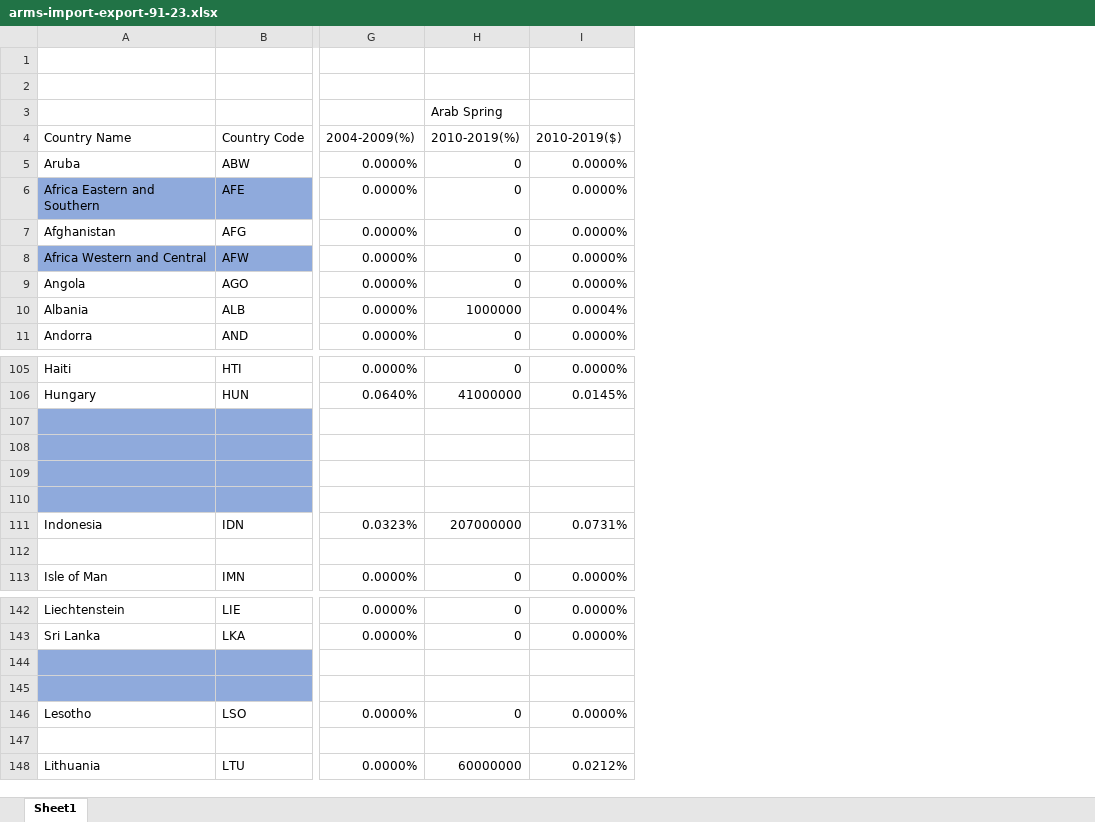
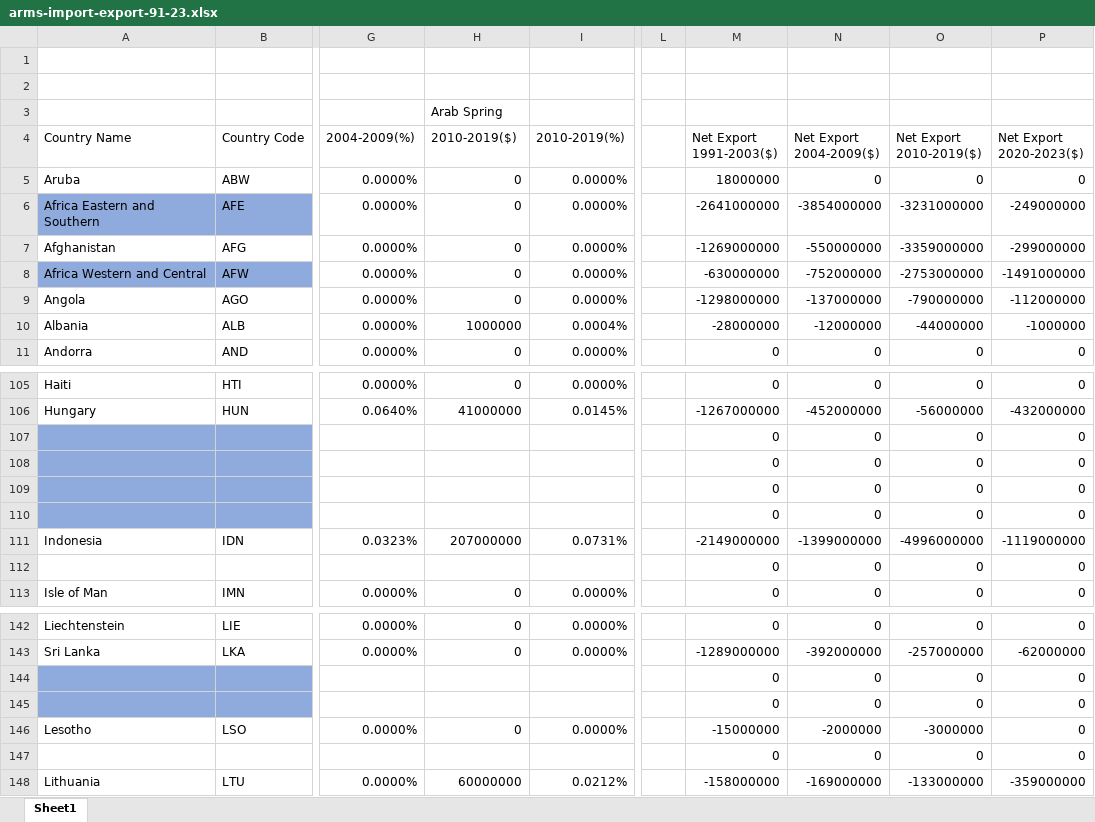
Before and after one commit to artem-ai-blip/Sci-Py-Final-Saga, an Excel workbook: arms-import-export-91-23.xlsx, sheet Sheet1, drawn as a sheet; only a part is shown, gaps mark what is left out; values as stored, in another font and other column widths than the file's, no borders; rows hold the shown columns only; the diff covers the shown part only; the diff names each change by its address in the sheet, - before the commit and + after, or states it on an @@ line.

Commit message:
next export update

```diff
--- a/arms-import-export-91-23.xlsx (sheet Sheet1)
+++ b/arms-import-export-91-23.xlsx (sheet Sheet1)
+column L, empty
+column M (Net Export 1991-2003($)), rows 5-11: 18000000 | -2641000000 | -1269000000 | -630000000 | -1298000000 | -28000000 | 0; rows 105-113: 0 | -1267000000 | 0 | 0 | 0 | 0 | -2149000000 | 0 | 0; rows 142-148: 0 | -1289000000 | 0 | 0 | -15000000 | 0 | -158000000
+column N (Net Export 2004-2009($)), rows 5-11: 0 | -3854000000 | -550000000 | -752000000 | -137000000 | -12000000 | 0; rows 105-113: 0 | -452000000 | 0 | 0 | 0 | 0 | -1399000000 | 0 | 0; rows 142-148: 0 | -392000000 | 0 | 0 | -2000000 | 0 | -169000000
+column O (Net Export 2010-2019($)), rows 5-11: 0 | -3231000000 | -3359000000 | -2753000000 | -790000000 | -44000000 | 0; rows 105-113: 0 | -56000000 | 0 | 0 | 0 | 0 | -4996000000 | 0 | 0; rows 142-148: 0 | -257000000 | 0 | 0 | -3000000 | 0 | -133000000
+column P (Net Export 2020-2023($)), rows 5-11: 0 | -249000000 | -299000000 | -1491000000 | -112000000 | -1000000 | 0; rows 105-113: 0 | -432000000 | 0 | 0 | 0 | 0 | -1119000000 | 0 | 0; rows 142-148: 0 | -62000000 | 0 | 0 | 0 | 0 | -359000000
-H4: 2010-2019(%)
+H4: 2010-2019($)
-I4: 2010-2019($)
+I4: 2010-2019(%)
-row 107: (empty)
+row 107:  |  |  |  |  |  | 0 | 0 | 0 | 0
-row 108: (empty)
+row 108:  |  |  |  |  |  | 0 | 0 | 0 | 0
-row 109: (empty)
+row 109:  |  |  |  |  |  | 0 | 0 | 0 | 0
-row 110: (empty)
+row 110:  |  |  |  |  |  | 0 | 0 | 0 | 0
-row 112: (empty)
+row 112:  |  |  |  |  |  | 0 | 0 | 0 | 0
-row 144: (empty)
+row 144:  |  |  |  |  |  | 0 | 0 | 0 | 0
-row 145: (empty)
+row 145:  |  |  |  |  |  | 0 | 0 | 0 | 0
-row 147: (empty)
+row 147:  |  |  |  |  |  | 0 | 0 | 0 | 0
```
Also changed, not shown: 20 edited cells elsewhere in this sheet, 1 other file.
